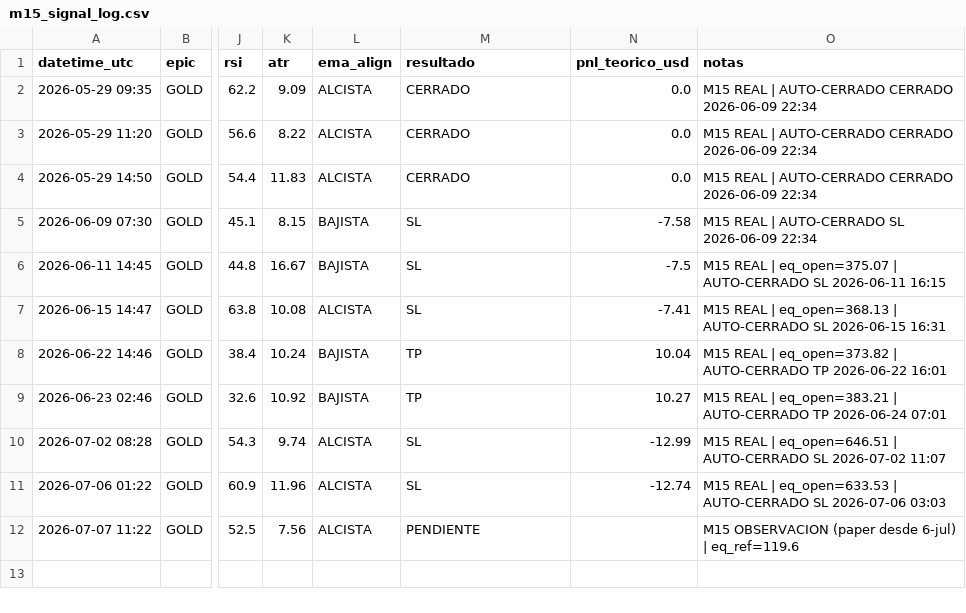
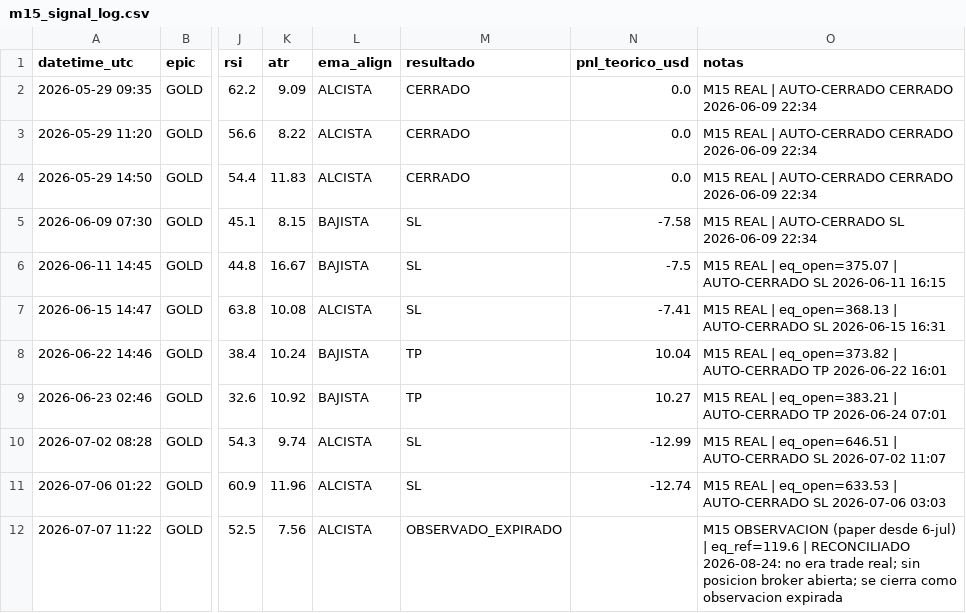
Before and after one commit to juanpimr2/aurex, a CSV file: bot-centralizado/backend/m15_signal_log.csv, drawn as a sheet; only a part is shown, gaps mark what is left out; the diff names each change by its address in the sheet, - before the commit and + after, or states it on an @@ line.

```diff
--- a/bot-centralizado/backend/m15_signal_log.csv
+++ b/bot-centralizado/backend/m15_signal_log.csv
-M12 (resultado): PENDIENTE
+M12 (resultado): OBSERVADO_EXPIRADO
-O12 (notas): …| eq_ref=119.6
+O12 (notas): …| eq_ref=119.6 | RECONCILIADO 2026-08-24: no era trade real; sin posicion broker abierta; se cierra como observacion expirada
```
Also changed, not shown: bot-centralizado/backend/swing_signal_log.csv.
